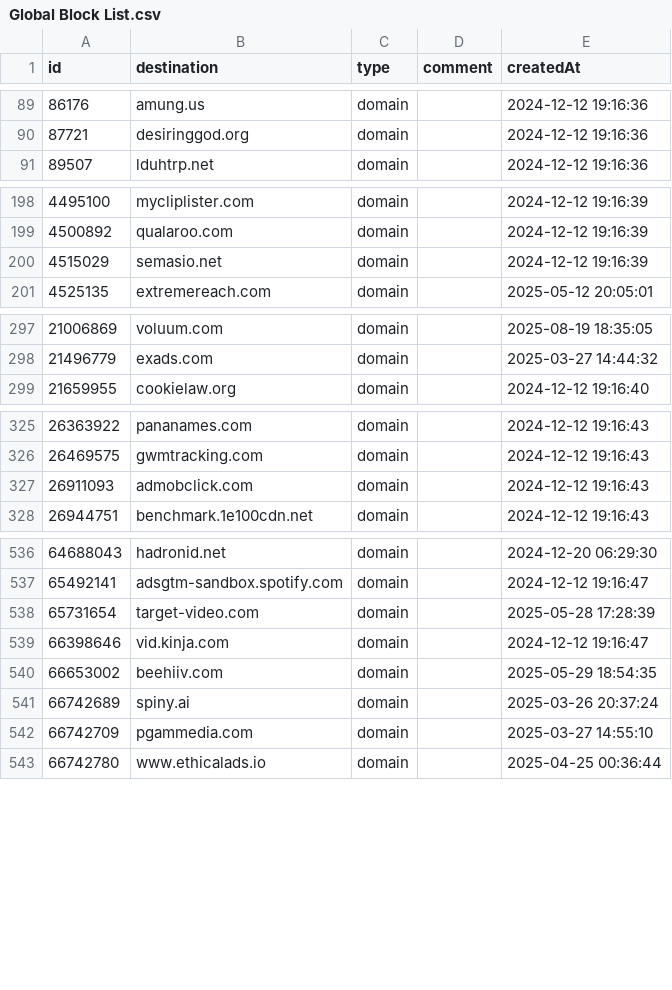
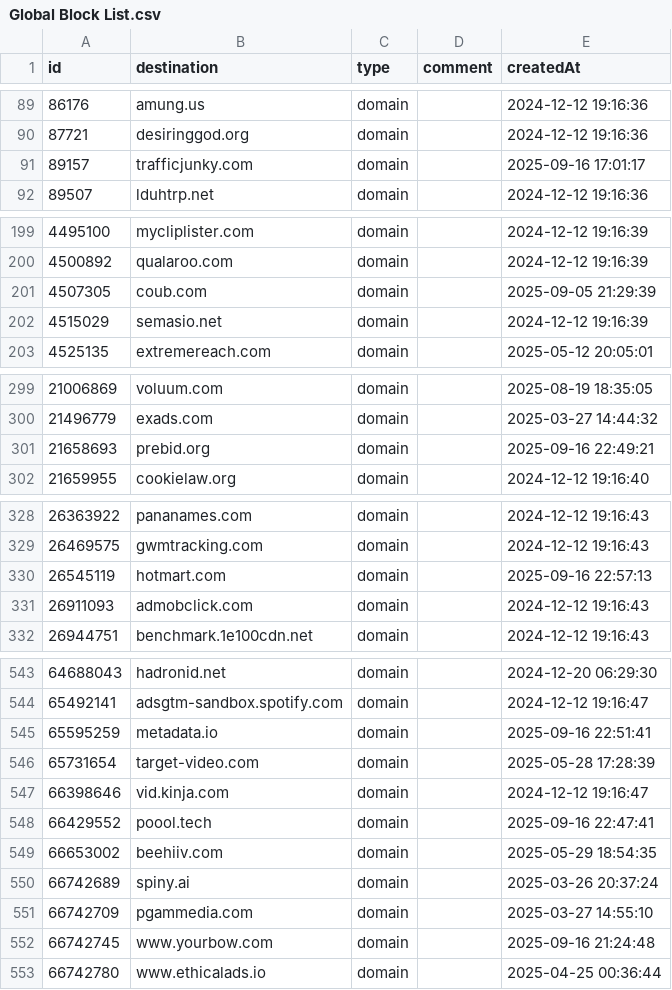
Before and after one commit to vaughnhart/Firewall, a CSV file: Global Block List.csv, drawn as a sheet; only a part is shown, gaps mark what is left out; the diff covers the shown part only.

```diff
--- a/Global Block List.csv
+++ b/Global Block List.csv
@@ -90,2 +90,3 @@ id,destination,type,comment,createdAt
 87721,desiringgod.org,domain,,2024-12-12 19:16:36
+89157,trafficjunky.com,domain,,2025-09-16 17:01:17
 89507,lduhtrp.net,domain,,2024-12-12 19:16:36
@@ -199,2 +200,3 @@ id,destination,type,comment,createdAt
 4500892,qualaroo.com,domain,,2024-12-12 19:16:39
+4507305,coub.com,domain,,2025-09-05 21:29:39
 4515029,semasio.net,domain,,2024-12-12 19:16:39
@@ -298,2 +300,3 @@ id,destination,type,comment,createdAt
 21496779,exads.com,domain,,2025-03-27 14:44:32
+21658693,prebid.org,domain,,2025-09-16 22:49:21
 21659955,cookielaw.org,domain,,2024-12-12 19:16:40
@@ -326,2 +329,3 @@ id,destination,type,comment,createdAt
 26469575,gwmtracking.com,domain,,2024-12-12 19:16:43
+26545119,hotmart.com,domain,,2025-09-16 22:57:13
 26911093,admobclick.com,domain,,2024-12-12 19:16:43
@@ -537,4 +544,6 @@ id,destination,type,comment,createdAt
 65492141,adsgtm-sandbox.spotify.com,domain,,2024-12-12 19:16:47
+65595259,metadata.io,domain,,2025-09-16 22:51:41
 65731654,target-video.com,domain,,2025-05-28 17:28:39
 66398646,vid.kinja.com,domain,,2024-12-12 19:16:47
+66429552,poool.tech,domain,,2025-09-16 22:47:41
 66653002,beehiiv.com,domain,,2025-05-29 18:54:35
@@ -542,2 +551,3 @@ id,destination,type,comment,createdAt
 66742709,pgammedia.com,domain,,2025-03-27 14:55:10
+66742745,www.yourbow.com,domain,,2025-09-16 21:24:48
 66742780,www.ethicalads.io,domain,,2025-04-25 00:36:44
```
Also changed, not shown: 5 added rows elsewhere in this file, Global Allow List.csv.
